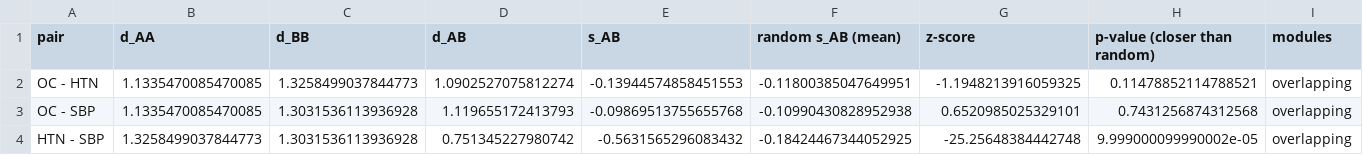
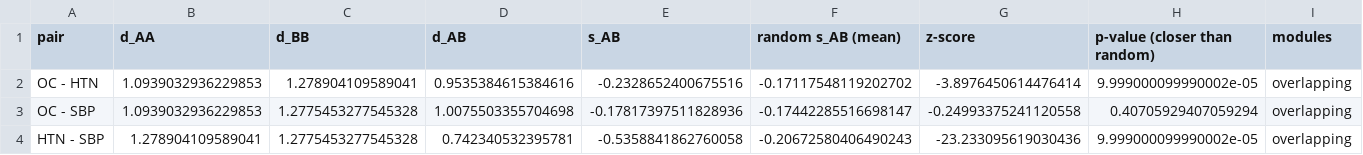
Before and after one commit to amirhoseinbidar/hypertension-ovarian-cancer, a CSV file: outputs/cutoff_0.132/separation_uniform.csv, drawn as a sheet.

Commit message:
feat: add report and set cutoff to 0.1

```diff
--- a/outputs/cutoff_0.132/separation_uniform.csv
+++ b/outputs/cutoff_0.132/separation_uniform.csv
@@ -1,4 +1,4 @@
 pair,d_AA,d_BB,d_AB,s_AB,random s_AB (mean),z-score,p-value (closer than random),modules
-OC - HTN,1.1335470085470085,1.3258499037844773,1.0902527075812274,-0.13944574858451553,-0.11800385047649951,-1.1948213916059325,0.11478852114788521,overlapping
-OC - SBP,1.1335470085470085,1.3031536113936928,1.119655172413793,-0.09869513755655768,-0.10990430828952938,0.6520985025329101,0.7431256874312568,overlapping
-HTN - SBP,1.3258499037844773,1.3031536113936928,0.751345227980742,-0.5631565296083432,-0.18424467344052925,-25.25648384442748,9.999000099990002e-05,overlapping
+OC - HTN,1.0939032936229853,1.278904109589041,0.9535384615384616,-0.2328652400675516,-0.17117548119202702,-3.8976450614476414,9.999000099990002e-05,overlapping
+OC - SBP,1.0939032936229853,1.2775453277545328,1.0075503355704698,-0.17817397511828936,-0.17442285516698147,-0.24993375241120558,0.40705929407059294,overlapping
+HTN - SBP,1.278904109589041,1.2775453277545328,0.742340532395781,-0.5358841862760058,-0.20672580406490243,-23.233095619030436,9.999000099990002e-05,overlapping
```
Also changed, not shown: outputs/cutoff_0.132/gene_overlap.csv, outputs/cutoff_0.132/localization_uniform.csv, 5 other files.
